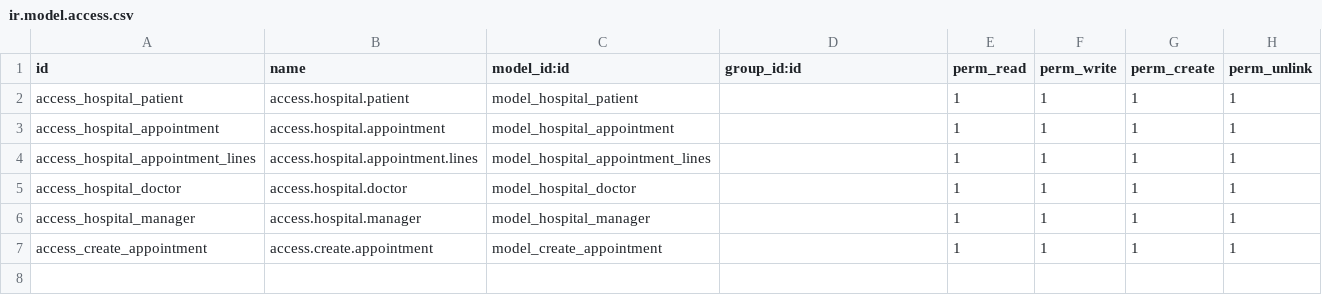
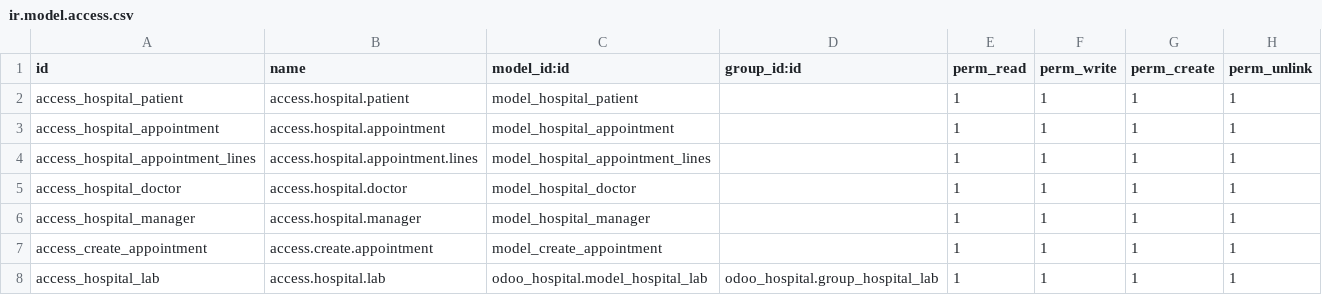
Before and after one commit to raihanalam/Odoo-HospitalManagement-ERP, a CSV file: custom/odoo_hospital/security/ir.model.access.csv, drawn as a sheet; the diff names each change by its address in the sheet, - before the commit and + after, or states it on an @@ line.

Commit message:
Security Update

```diff
--- a/custom/odoo_hospital/security/ir.model.access.csv
+++ b/custom/odoo_hospital/security/ir.model.access.csv
+row 8: access_hospital_lab | access.hospital.lab | odoo_hospital.model_hospital_lab | odoo_hospital.group_hospital_lab | 1 | 1 | 1 | 1
```
Also changed, not shown: 9 other files.
